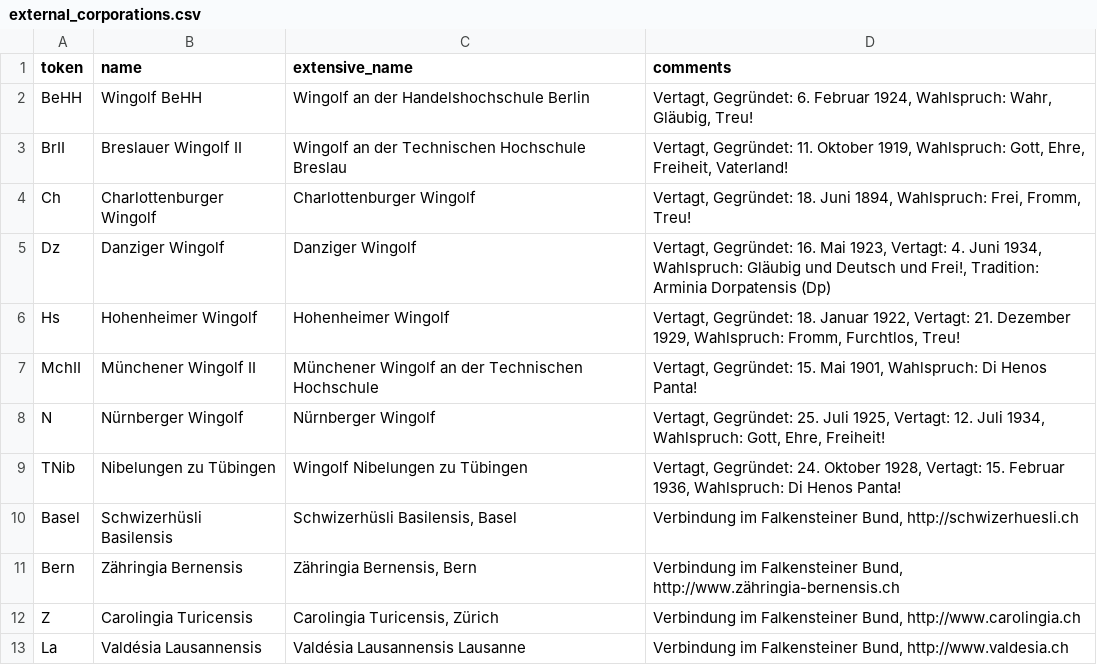
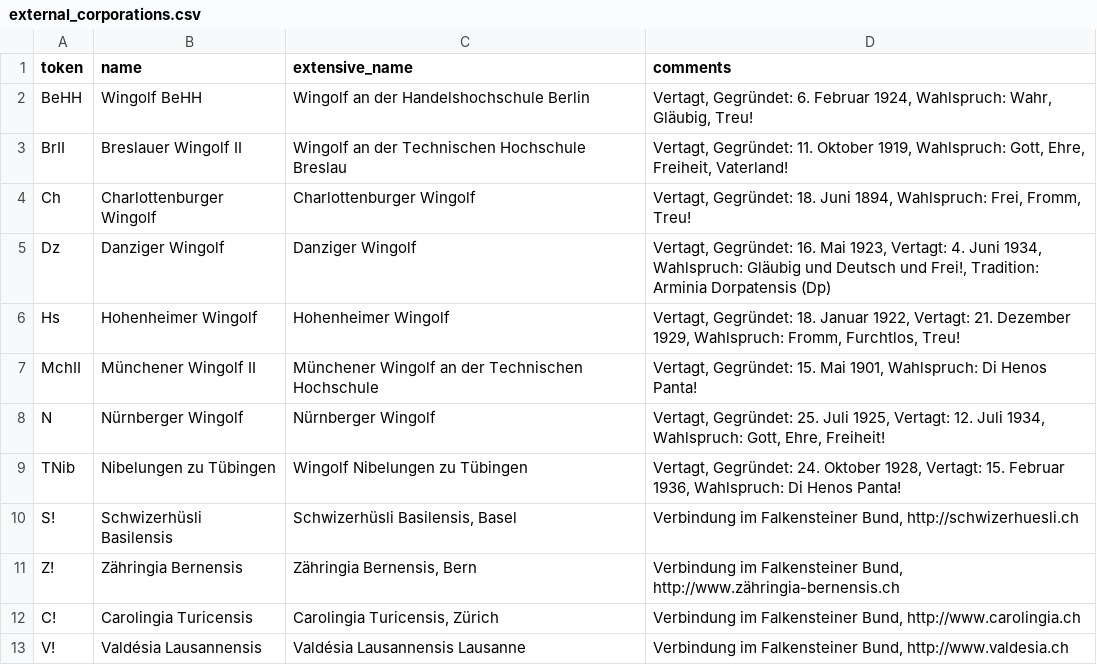
Before and after one commit to fiedl/your_platform, a CSV file: import/external_corporations.csv, drawn as a sheet.

Commit message:
import: (1) unify multiple tokens of external corporations, (2) absolute require path in models that are modified for the import, (3) help page locale.

```diff
--- a/import/external_corporations.csv
+++ b/import/external_corporations.csv
@@ -9,5 +9,5 @@ N;Nürnberger Wingolf;Nürnberger Wingolf; Vertagt, Gegründet:	25. Juli 1925, V
 TNib;Nibelungen zu Tübingen;Wingolf Nibelungen zu Tübingen;Vertagt, Gegründet:	24. Oktober 1928, Vertagt:	15. Februar 1936, Wahlspruch:	Di Henos Panta!
-Basel;Schwizerhüsli Basilensis;Schwizerhüsli Basilensis, Basel;Verbindung im Falkensteiner Bund, http://schwizerhuesli.ch
-Bern;Zähringia Bernensis;Zähringia Bernensis, Bern;Verbindung im Falkensteiner Bund, http://www.zähringia-bernensis.ch
-Z;Carolingia Turicensis;Carolingia Turicensis, Zürich;Verbindung im Falkensteiner Bund, http://www.carolingia.ch
-La;Valdésia Lausannensis;Valdésia Lausannensis Lausanne;Verbindung im Falkensteiner Bund, http://www.valdesia.ch
+S!;Schwizerhüsli Basilensis;Schwizerhüsli Basilensis, Basel;Verbindung im Falkensteiner Bund, http://schwizerhuesli.ch
+Z!;Zähringia Bernensis;Zähringia Bernensis, Bern;Verbindung im Falkensteiner Bund, http://www.zähringia-bernensis.ch
+C!;Carolingia Turicensis;Carolingia Turicensis, Zürich;Verbindung im Falkensteiner Bund, http://www.carolingia.ch
+V!;Valdésia Lausannensis;Valdésia Lausannensis Lausanne;Verbindung im Falkensteiner Bund, http://www.valdesia.ch
```
Also changed, not shown: 5 other files.
